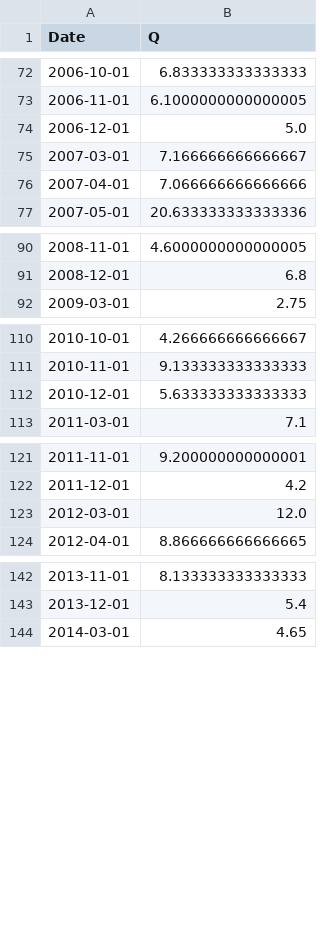
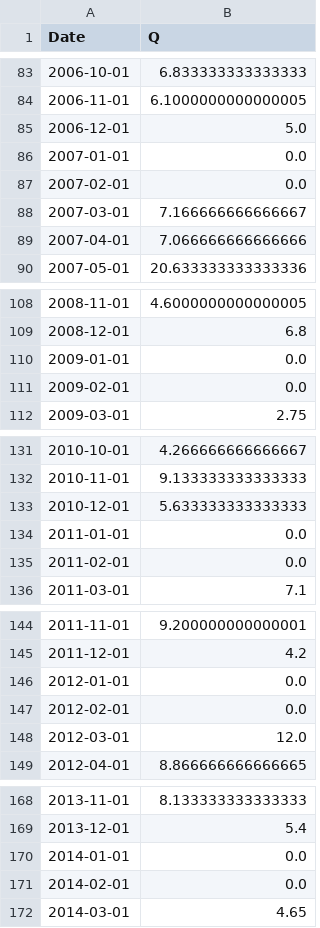
Before and after one commit to hydrosolutions/taqsim, a CSV file: data/Sink_Eski Ankhor_monthly_2000_2022.csv (was data/Sink_Eski Ankhor_monthly_2000_2021.csv), drawn as a sheet; only a part is shown, gaps mark what is left out; the diff covers the shown part only; the diff names each change by its address in the sheet, - before the commit and + after, or states it on an @@ line.

```diff
--- a/data/Sink_Eski Ankhor_monthly_2000_2021.csv
+++ b/data/Sink_Eski Ankhor_monthly_2000_2022.csv
+row 86: 2007-01-01 | 0.0
+row 87: 2007-02-01 | 0.0
+row 110: 2009-01-01 | 0.0
+row 111: 2009-02-01 | 0.0
+row 134: 2011-01-01 | 0.0
+row 135: 2011-02-01 | 0.0
+row 146: 2012-01-01 | 0.0
+row 147: 2012-02-01 | 0.0
+row 170: 2014-01-01 | 0.0
+row 171: 2014-02-01 | 0.0
```
Also changed, not shown: 32 added rows elsewhere in this file, data/DemandNode_Info.csv, data/Sink_Eski Tuyatortor_monthly_2000_2022.csv, 4 other files.
